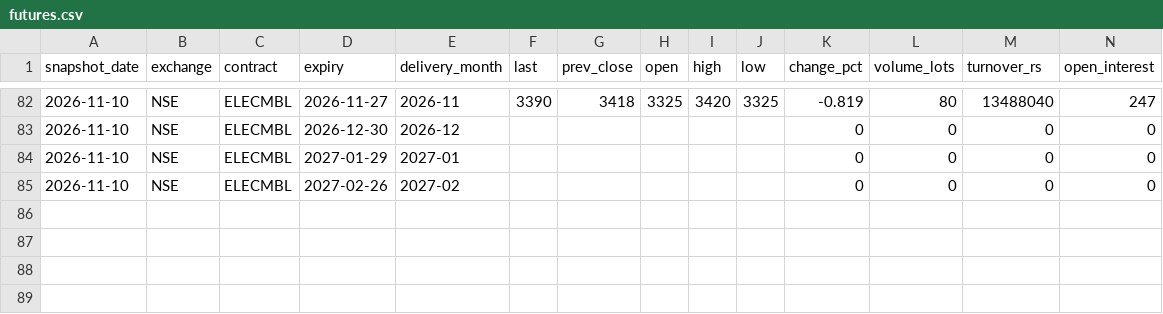
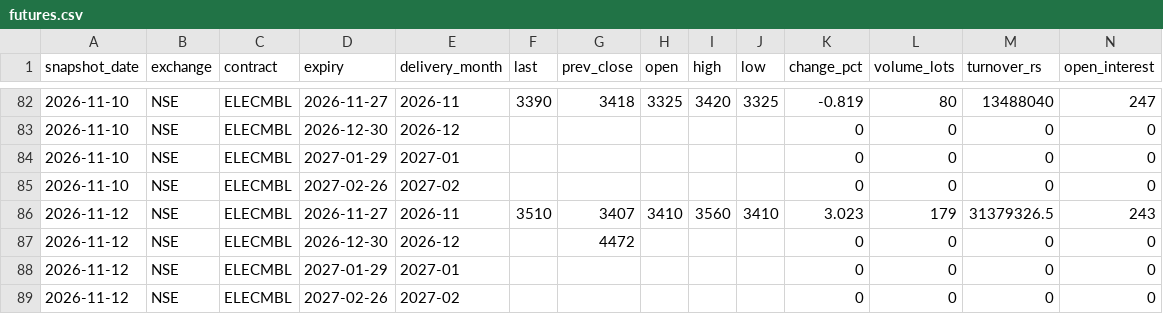
Before and after one commit to Sanyam-Jain1/power_price_terminal, a CSV file: data/futures.csv, drawn as a sheet; only a part is shown, gaps mark what is left out; the diff names each change by its address in the sheet, - before the commit and + after, or states it on an @@ line.

```diff
--- a/data/futures.csv
+++ b/data/futures.csv
+row 86: 2026-11-12 | NSE | ELECMBL | 2026-11-27 | 2026-11 | 3510 | 3407 | 3410 | 3560 | 3410 | 3.023 | 179 | 31379326.5 | 243
+row 87: 2026-11-12 | NSE | ELECMBL | 2026-12-30 | 2026-12 |  | 4472 |  |  |  | 0 | 0 | 0 | 0
+row 88: 2026-11-12 | NSE | ELECMBL | 2027-01-29 | 2027-01 |  |  |  |  |  | 0 | 0 | 0 | 0
+row 89: 2026-11-12 | NSE | ELECMBL | 2027-02-26 | 2027-02 |  |  |  |  |  | 0 | 0 | 0 | 0
```
Also changed, not shown: data/dam_umcp/2026-11.csv, data/derived/bess_daily.csv, 21 other files.
